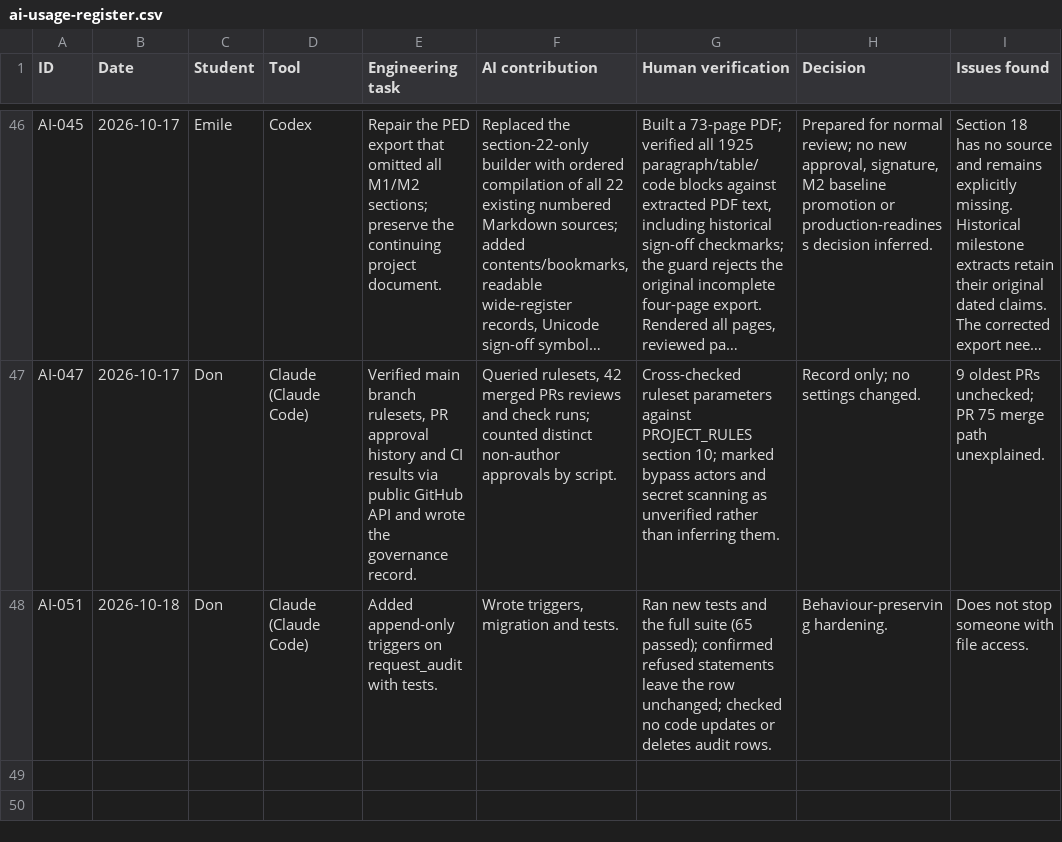
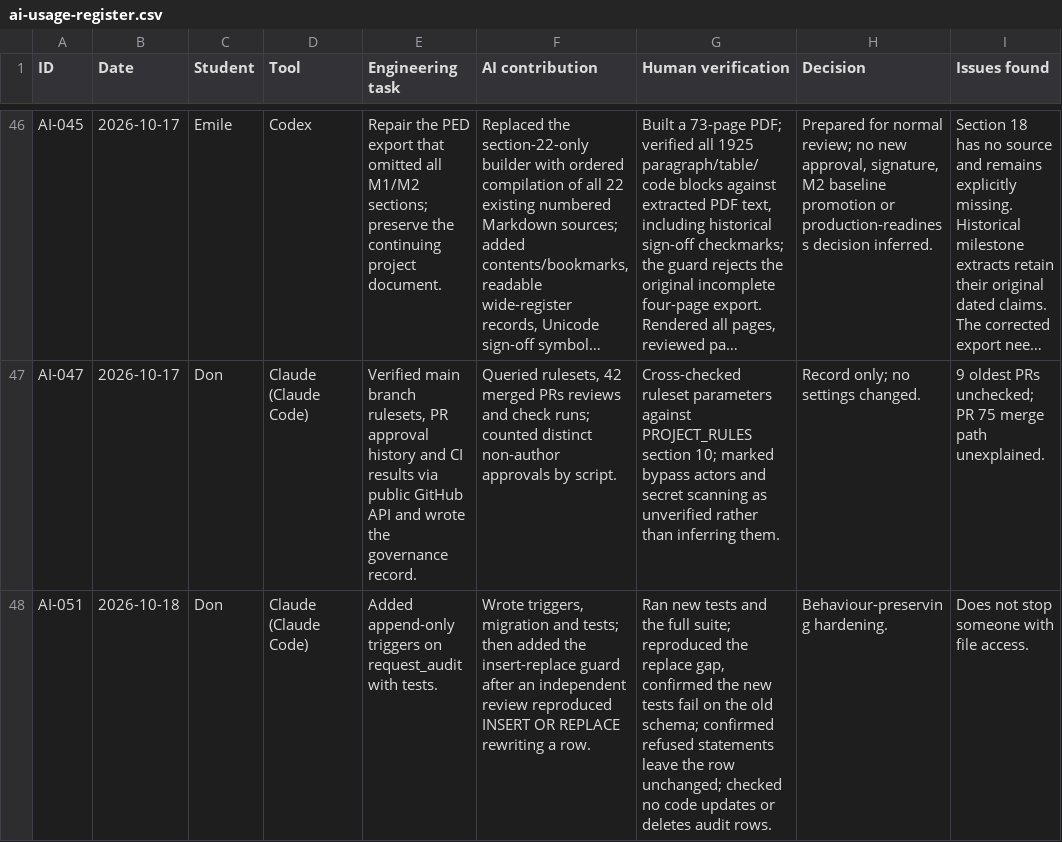
Before and after one commit to DonLukus/Civic-connect, a CSV file: docs/governance/ai-usage-register.csv, drawn as a sheet; only a part is shown, gaps mark what is left out; long unchanged cells end in …; the diff names each change by its address in the sheet, - before the commit and + after, or states it on an @@ line.

```diff
--- a/docs/governance/ai-usage-register.csv
+++ b/docs/governance/ai-usage-register.csv
-F48 (AI contribution): …migration and tests.
+F48 (AI contribution): …migration and tests; then added the insert-replace guard after an independent review reproduced INSERT OR REPLACE rewriting a row.
-G48 (Human verification): …the full suite (65 passed); confirmed refused…
+G48 (Human verification): …the full suite; reproduced the replace gap, confirmed the new tests fail on the old schema; confirmed refused…
```
Also changed, not shown: docs/requirements/RTM.csv, 4 other files.
